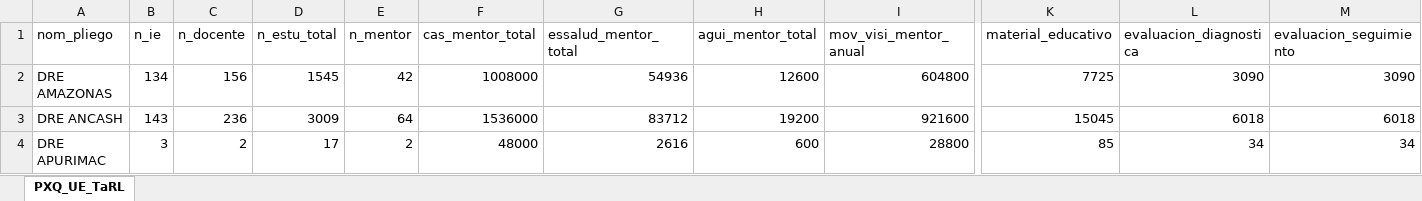
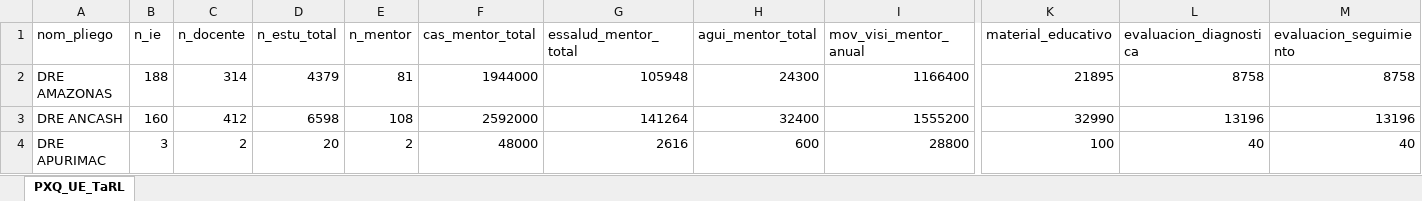
Before and after one commit to cesar-mora/proy02_intervencion_remedial, an Excel workbook: output/PxQ_UE_TaRL.xlsx, sheet PXQ_UE_TaRL, drawn as a sheet; only a part is shown, gaps mark what is left out; values as stored, in another font and other column widths than the file's, no borders; the diff covers the shown part only; the diff names each change by its address in the sheet, - before the commit and + after, or states it on an @@ line.

```diff
--- a/output/PxQ_UE_TaRL.xlsx (sheet PXQ_UE_TaRL)
+++ b/output/PxQ_UE_TaRL.xlsx (sheet PXQ_UE_TaRL)
-B2 (n_ie): 134
+B2 (n_ie): 188
-C2 (n_docente): 156
+C2 (n_docente): 314
-D2 (n_estu_total): 1545
+D2 (n_estu_total): 4379
-E2 (n_mentor): 42
+E2 (n_mentor): 81
-F2 (cas_mentor_total): 1008000
+F2 (cas_mentor_total): 1944000
-G2 (essalud_mentor_total): 54936
+G2 (essalud_mentor_total): 105948
-H2 (agui_mentor_total): 12600
+H2 (agui_mentor_total): 24300
-I2 (mov_visi_mentor_anual): 604800
+I2 (mov_visi_mentor_anual): 1166400
-K2 (material_educativo): 7725
+K2 (material_educativo): 21895
-L2 (evaluacion_diagnostica): 3090
+L2 (evaluacion_diagnostica): 8758
-M2 (evaluacion_seguimiento): 3090
+M2 (evaluacion_seguimiento): 8758
-B3 (n_ie): 143
+B3 (n_ie): 160
-C3 (n_docente): 236
+C3 (n_docente): 412
-D3 (n_estu_total): 3009
+D3 (n_estu_total): 6598
-E3 (n_mentor): 64
+E3 (n_mentor): 108
-F3 (cas_mentor_total): 1536000
+F3 (cas_mentor_total): 2592000
-G3 (essalud_mentor_total): 83712
+G3 (essalud_mentor_total): 141264
-H3 (agui_mentor_total): 19200
+H3 (agui_mentor_total): 32400
-I3 (mov_visi_mentor_anual): 921600
+I3 (mov_visi_mentor_anual): 1555200
-K3 (material_educativo): 15045
+K3 (material_educativo): 32990
-L3 (evaluacion_diagnostica): 6018
+L3 (evaluacion_diagnostica): 13196
-M3 (evaluacion_seguimiento): 6018
+M3 (evaluacion_seguimiento): 13196
-D4 (n_estu_total): 17
+D4 (n_estu_total): 20
-K4 (material_educativo): 85
+K4 (material_educativo): 100
-L4 (evaluacion_diagnostica): 34
+L4 (evaluacion_diagnostica): 40
-M4 (evaluacion_seguimiento): 34
+M4 (evaluacion_seguimiento): 40
```
Also changed, not shown: 311 edited cells elsewhere in this sheet, output/PxQ_DREUGEL_TaRL.xlsx, 5 other files.
